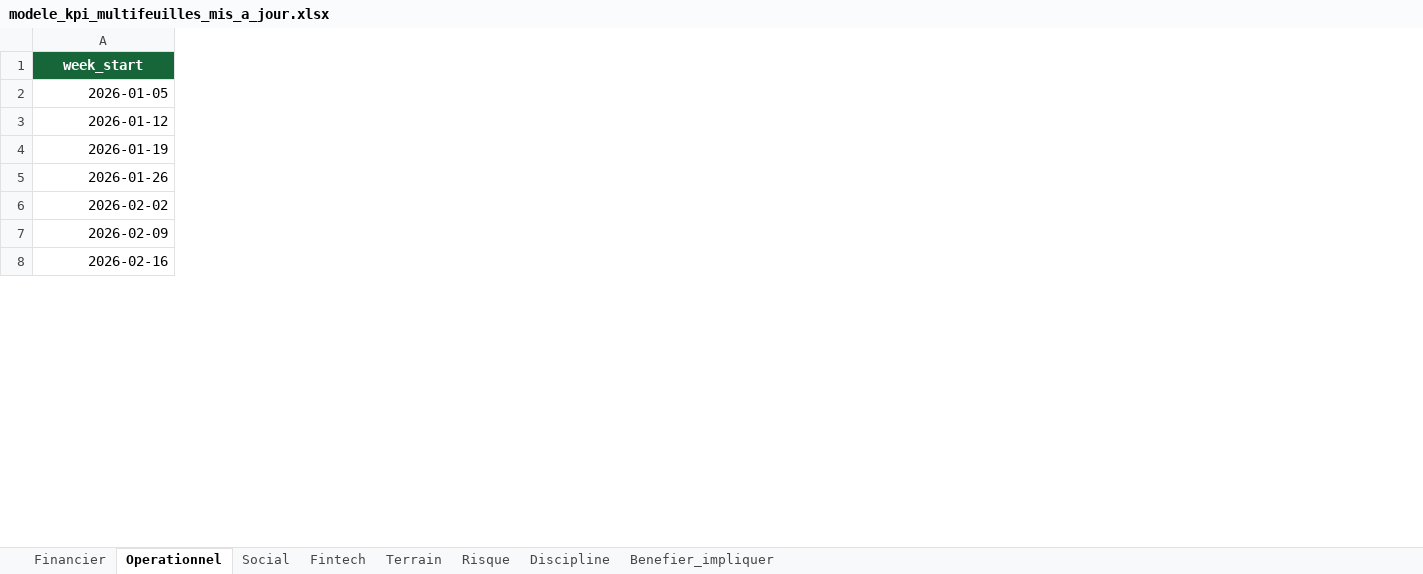
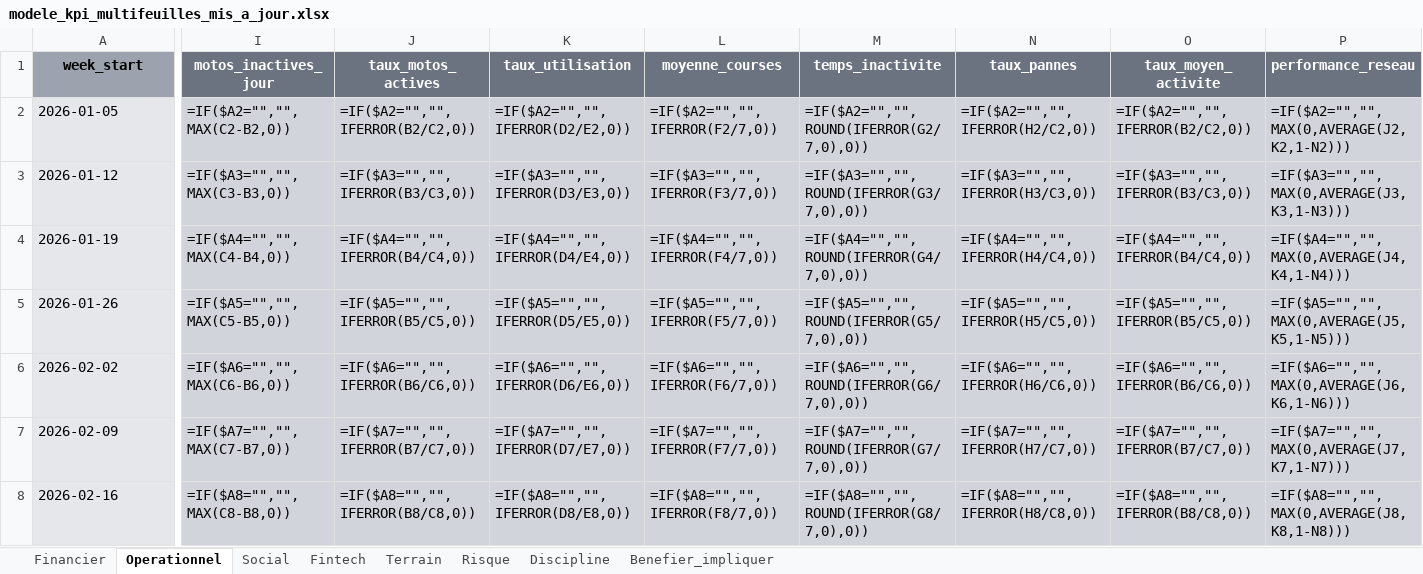
Before and after one commit to kjbrown-03/dashboard2, an Excel workbook: assets/modele_kpi_multifeuilles_mis_a_jour.xlsx, sheet Operationnel, drawn as a sheet; only a part is shown, gaps mark what is left out; values as stored, in another font and other column widths than the file's, no borders; formulas without a stored value are shown as written; the diff covers the shown part only; the diff names each change by its address in the sheet, - before the commit and + after, or states it on an @@ line.

```diff
--- a/assets/modele_kpi_multifeuilles_mis_a_jour.xlsx (sheet Operationnel)
+++ b/assets/modele_kpi_multifeuilles_mis_a_jour.xlsx (sheet Operationnel)
+column I (motos_inactives_jour), rows 2-8: =IF($A2="","",MAX(C2-B2,0)) | =IF($A3="","",MAX(C3-B3,0)) | =IF($A4="","",MAX(C4-B4,0)) | =IF($A5="","",MAX(C5-B5,0)) | =IF($A6="","",MAX(C6-B6,0)) | =IF($A7="","",MAX(C7-B7,0)) | =IF($A8="","",MAX(C8-B8,0))
+column J (taux_motos_actives), rows 2-8: =IF($A2="","",IFERROR(B2/C2,0)) | =IF($A3="","",IFERROR(B3/C3,0)) | =IF($A4="","",IFERROR(B4/C4,0)) | =IF($A5="","",IFERROR(B5/C5,0)) | =IF($A6="","",IFERROR(B6/C6,0)) | =IF($A7="","",IFERROR(B7/C7,0)) | =IF($A8="","",IFERROR(B8/C8,0))
+column K (taux_utilisation), rows 2-8: =IF($A2="","",IFERROR(D2/E2,0)) | =IF($A3="","",IFERROR(D3/E3,0)) | =IF($A4="","",IFERROR(D4/E4,0)) | =IF($A5="","",IFERROR(D5/E5,0)) | =IF($A6="","",IFERROR(D6/E6,0)) | =IF($A7="","",IFERROR(D7/E7,0)) | =IF($A8="","",IFERROR(D8/E8,0))
+column L (moyenne_courses), rows 2-8: =IF($A2="","",IFERROR(F2/7,0)) | =IF($A3="","",IFERROR(F3/7,0)) | =IF($A4="","",IFERROR(F4/7,0)) | =IF($A5="","",IFERROR(F5/7,0)) | =IF($A6="","",IFERROR(F6/7,0)) | =IF($A7="","",IFERROR(F7/7,0)) | =IF($A8="","",IFERROR(F8/7,0))
+column M (temps_inactivite), rows 2-8: =IF($A2="","",ROUND(IFERROR(G2/7,0),0)) | =IF($A3="","",ROUND(IFERROR(G3/7,0),0)) | =IF($A4="","",ROUND(IFERROR(G4/7,0),0)) | =IF($A5="","",ROUND(IFERROR(G5/7,0),0)) | =IF($A6="","",ROUND(IFERROR(G6/7,0),0)) | =IF($A7="","",ROUND(IFERROR(G7/7,0),0)) | =IF($A8="","",ROUND(IFERROR(G8/7,0),0))
+column N (taux_pannes), rows 2-8: =IF($A2="","",IFERROR(H2/C2,0)) | =IF($A3="","",IFERROR(H3/C3,0)) | =IF($A4="","",IFERROR(H4/C4,0)) | =IF($A5="","",IFERROR(H5/C5,0)) | =IF($A6="","",IFERROR(H6/C6,0)) | =IF($A7="","",IFERROR(H7/C7,0)) | =IF($A8="","",IFERROR(H8/C8,0))
+column O (taux_moyen_activite), rows 2-8: =IF($A2="","",IFERROR(B2/C2,0)) | =IF($A3="","",IFERROR(B3/C3,0)) | =IF($A4="","",IFERROR(B4/C4,0)) | =IF($A5="","",IFERROR(B5/C5,0)) | =IF($A6="","",IFERROR(B6/C6,0)) | =IF($A7="","",IFERROR(B7/C7,0)) | =IF($A8="","",IFERROR(B8/C8,0))
+column P (performance_reseau), rows 2-8: =IF($A2="","",MAX(0,AVERAGE(J2,K2,1-N2))) | =IF($A3="","",MAX(0,AVERAGE(J3,K3,1-N3))) | =IF($A4="","",MAX(0,AVERAGE(J4,K4,1-N4))) | =IF($A5="","",MAX(0,AVERAGE(J5,K5,1-N5))) | =IF($A6="","",MAX(0,AVERAGE(J6,K6,1-N6))) | =IF($A7="","",MAX(0,AVERAGE(J7,K7,1-N7))) | =IF($A8="","",MAX(0,AVERAGE(J8,K8,1-N8)))
@@ A1 fill: #17663A → #9CA3AF, text colour: #FFFFFF → black @@
@@ A2:A8 fill: none → #E5E7EB, alignment: right → left @@
```
Also changed, not shown: 129 added rows and cell formats elsewhere in this sheet, sheet Fintech, sheet Financier, sheet Terrain, sheet Risque, sheet Social, sheet Discipline, 1 more sheet, 1 other file.
